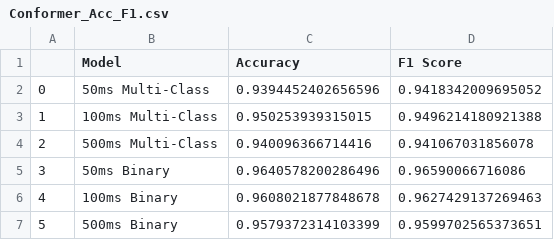
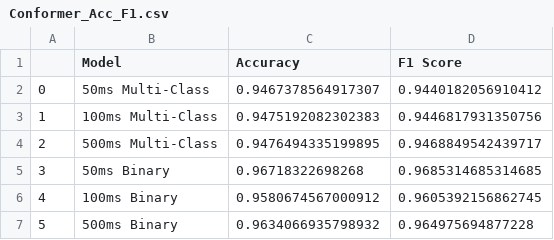
Before and after one commit to nandopants/DL-Snoring-Analysis, a CSV file: Conformer_model/Conformer_Acc_F1.csv, drawn as a sheet.

```diff
--- a/Conformer_model/Conformer_Acc_F1.csv
+++ b/Conformer_model/Conformer_Acc_F1.csv
@@ -1,7 +1,7 @@
 ,Model,Accuracy,F1 Score
-0,50ms Multi-Class,0.9394452402656596,0.9418342009695052
-1,100ms Multi-Class,0.950253939315015,0.9496214180921388
-2,500ms Multi-Class,0.940096366714416,0.941067031856078
-3,50ms Binary,0.9640578200286496,0.96590066716086
-4,100ms Binary,0.9608021877848678,0.9627429137269463
-5,500ms Binary,0.9579372314103399,0.9599702565373651
+0,50ms Multi-Class,0.9467378564917307,0.9440182056910412
+1,100ms Multi-Class,0.9475192082302383,0.9446817931350756
+2,500ms Multi-Class,0.9476494335199895,0.9468849542439717
+3,50ms Binary,0.96718322698268,0.9685314685314685
+4,100ms Binary,0.9580674567000912,0.9605392156862745
+5,500ms Binary,0.9634066935798932,0.964975694877228
```
Also changed, not shown: Conformer_model/Conformer_history_data.csv, 9 other files.
